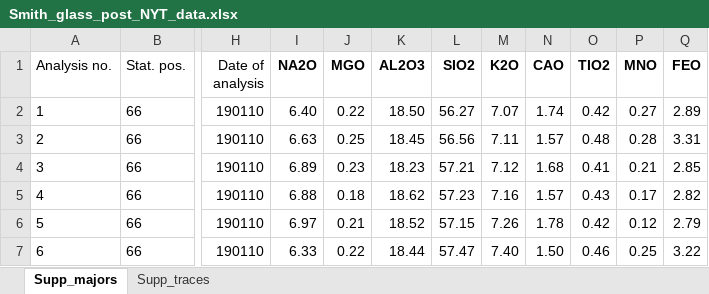
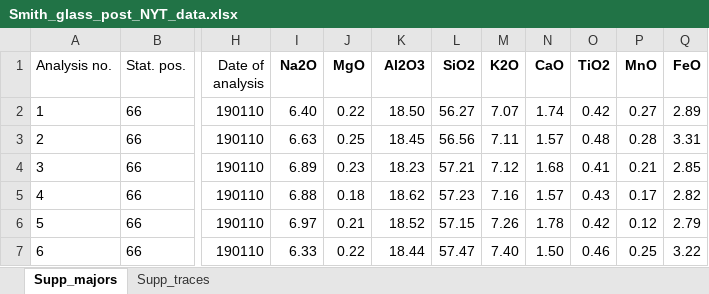
Before and after one commit to petrelli-m/python_earth_science_book, an Excel workbook: code/chapter_03/Smith_glass_post_NYT_data.xlsx, sheet Supp_majors, drawn as a sheet; only a part is shown, gaps mark what is left out; values as stored, in another font and other column widths than the file's, no borders; the diff names each change by its address in the sheet, - before the commit and + after, or states it on an @@ line.

```diff
--- a/code/chapter_03/Smith_glass_post_NYT_data.xlsx (sheet Supp_majors)
+++ b/code/chapter_03/Smith_glass_post_NYT_data.xlsx (sheet Supp_majors)
-I1: NA2O
+I1: Na2O
-J1: MGO
+J1: MgO
-K1: AL2O3
+K1: Al2O3
-L1: SIO2
+L1: SiO2
-N1: CAO
+N1: CaO
-O1: TIO2
+O1: TiO2
-P1: MNO
+P1: MnO
-Q1: FEO
+Q1: FeO
```
Also changed, not shown: code/chapter_04/Smith_glass_post_NYT_data.xlsx, code/chapter_05/Smith_glass_post_NYT_data.xlsx, 20 other files.
